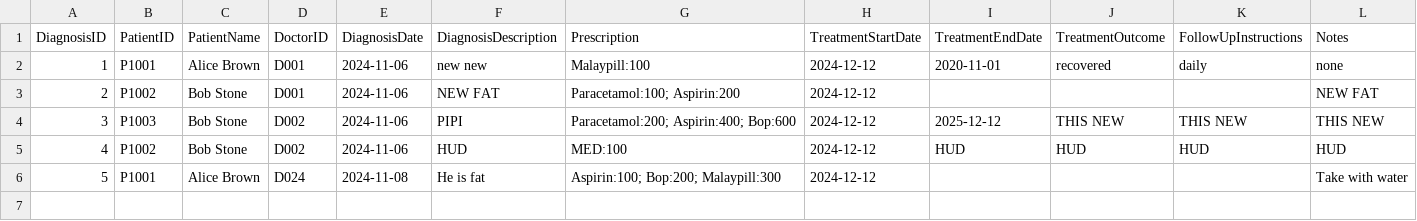
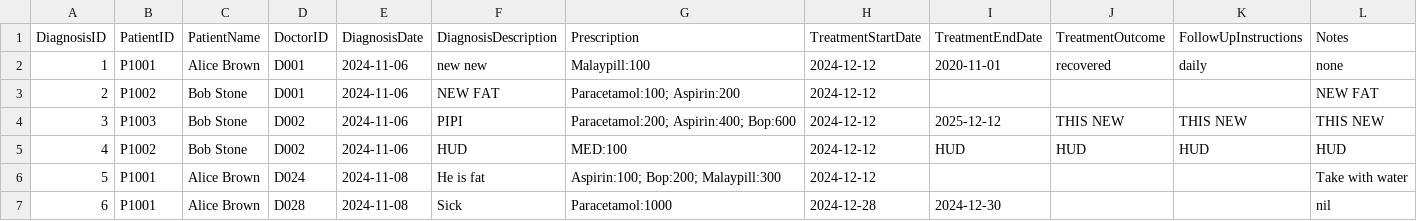
Before and after one commit to WhiteHatHud/SC2002Project, a CSV file: Diagnosis.csv, drawn as a sheet; the diff names each change by its address in the sheet, - before the commit and + after, or states it on an @@ line.

Commit message:
Added the treatment date and end date in the medical records for patient

```diff
--- a/Diagnosis.csv
+++ b/Diagnosis.csv
+row 7: 6 | P1001 | Alice Brown | D028 | 2024-11-08 | Sick | Paracetamol:1000 | 2024-12-28 | 2024-12-30 |  |  | nil
```
Also changed, not shown: Patient List CSV.csv, To be prescribed.csv, 5 other files.
